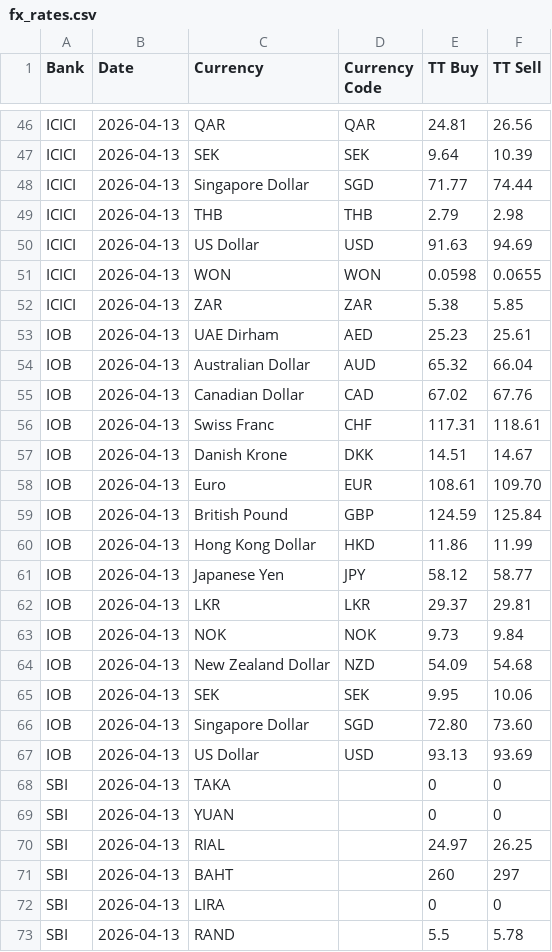
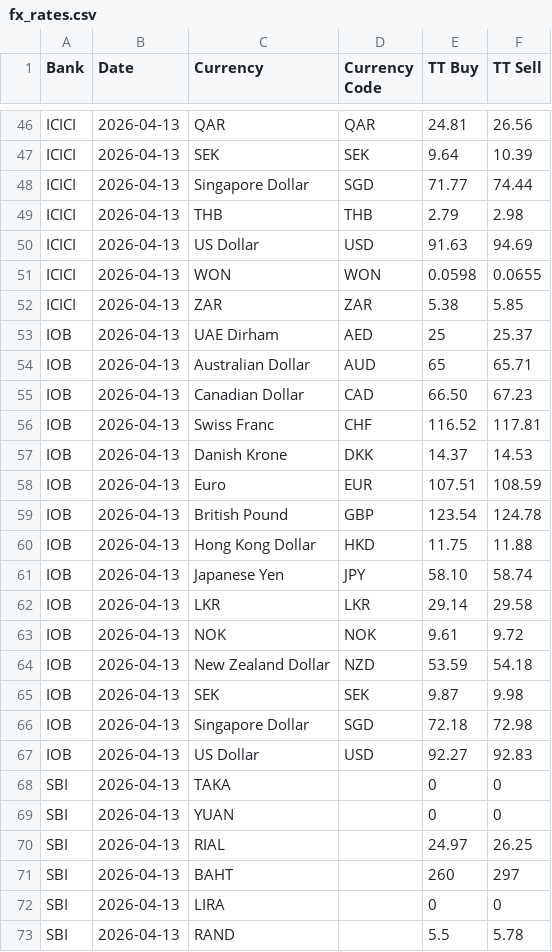
Before and after one commit to Gupta-Kanishk/india-fx-rates-archive, a CSV file: banks/fx_rates.csv, drawn as a sheet; only a part is shown, gaps mark what is left out.

```diff
--- a/banks/fx_rates.csv
+++ b/banks/fx_rates.csv
@@ -52,17 +52,17 @@ ICICI,2026-04-13,WON,WON,0.0598,0.0655
 ICICI,2026-04-13,ZAR,ZAR,5.38,5.85
-IOB,2026-04-13,UAE Dirham,AED,25.23,25.61
-IOB,2026-04-13,Australian Dollar,AUD,65.32,66.04
-IOB,2026-04-13,Canadian Dollar,CAD,67.02,67.76
-IOB,2026-04-13,Swiss Franc,CHF,117.31,118.61
-IOB,2026-04-13,Danish Krone,DKK,14.51,14.67
-IOB,2026-04-13,Euro,EUR,108.61,109.70
-IOB,2026-04-13,British Pound,GBP,124.59,125.84
-IOB,2026-04-13,Hong Kong Dollar,HKD,11.86,11.99
-IOB,2026-04-13,Japanese Yen,JPY,58.12,58.77
-IOB,2026-04-13,LKR,LKR,29.37,29.81
-IOB,2026-04-13,NOK,NOK,9.73,9.84
-IOB,2026-04-13,New Zealand Dollar,NZD,54.09,54.68
-IOB,2026-04-13,SEK,SEK,9.95,10.06
-IOB,2026-04-13,Singapore Dollar,SGD,72.80,73.60
-IOB,2026-04-13,US Dollar,USD,93.13,93.69
+IOB,2026-04-13,UAE Dirham,AED,25,25.37
+IOB,2026-04-13,Australian Dollar,AUD,65,65.71
+IOB,2026-04-13,Canadian Dollar,CAD,66.50,67.23
+IOB,2026-04-13,Swiss Franc,CHF,116.52,117.81
+IOB,2026-04-13,Danish Krone,DKK,14.37,14.53
+IOB,2026-04-13,Euro,EUR,107.51,108.59
+IOB,2026-04-13,British Pound,GBP,123.54,124.78
+IOB,2026-04-13,Hong Kong Dollar,HKD,11.75,11.88
+IOB,2026-04-13,Japanese Yen,JPY,58.10,58.74
+IOB,2026-04-13,LKR,LKR,29.14,29.58
+IOB,2026-04-13,NOK,NOK,9.61,9.72
+IOB,2026-04-13,New Zealand Dollar,NZD,53.59,54.18
+IOB,2026-04-13,SEK,SEK,9.87,9.98
+IOB,2026-04-13,Singapore Dollar,SGD,72.18,72.98
+IOB,2026-04-13,US Dollar,USD,92.27,92.83
 SBI,2026-04-13,TAKA,,0,0
```
Also changed, not shown: 4 other files.
